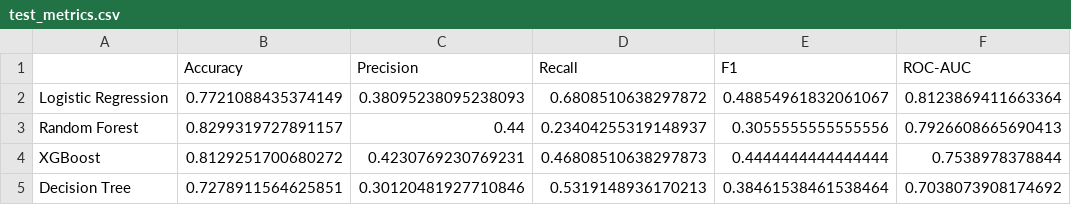
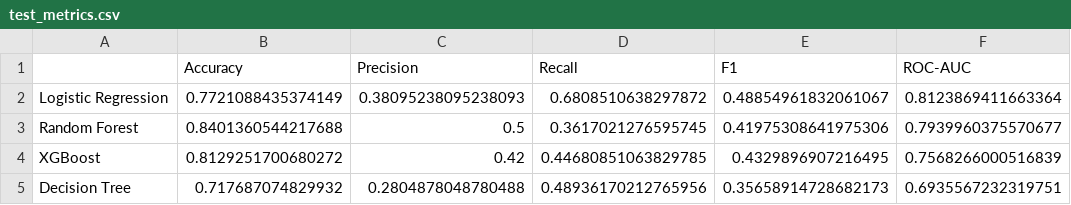
Before and after one commit to omkadam78/employee-attrition-prediction, a CSV file: reports/results/test_metrics.csv, drawn as a sheet.

Commit message:
Update Assignment 5439: add JobSatisfaction regression analysis, metrics, executed notebook, and updated reports

```diff
--- a/reports/results/test_metrics.csv
+++ b/reports/results/test_metrics.csv
@@ -2,4 +2,4 @@
 Logistic Regression,0.7721088435374149,0.38095238095238093,0.6808510638297872,0.48854961832061067,0.8123869411663364
-Random Forest,0.8299319727891157,0.44,0.23404255319148937,0.3055555555555556,0.7926608665690413
-XGBoost,0.8129251700680272,0.4230769230769231,0.46808510638297873,0.4444444444444444,0.7538978378844
-Decision Tree,0.7278911564625851,0.30120481927710846,0.5319148936170213,0.38461538461538464,0.7038073908174692
+Random Forest,0.8401360544217688,0.5,0.3617021276595745,0.41975308641975306,0.7939960375570677
+XGBoost,0.8129251700680272,0.42,0.44680851063829785,0.4329896907216495,0.7568266000516839
+Decision Tree,0.717687074829932,0.2804878048780488,0.48936170212765956,0.35658914728682173,0.6935567232319751
```
Also changed, not shown: reports/results/cross_validation_metrics.csv, 16 other files.
